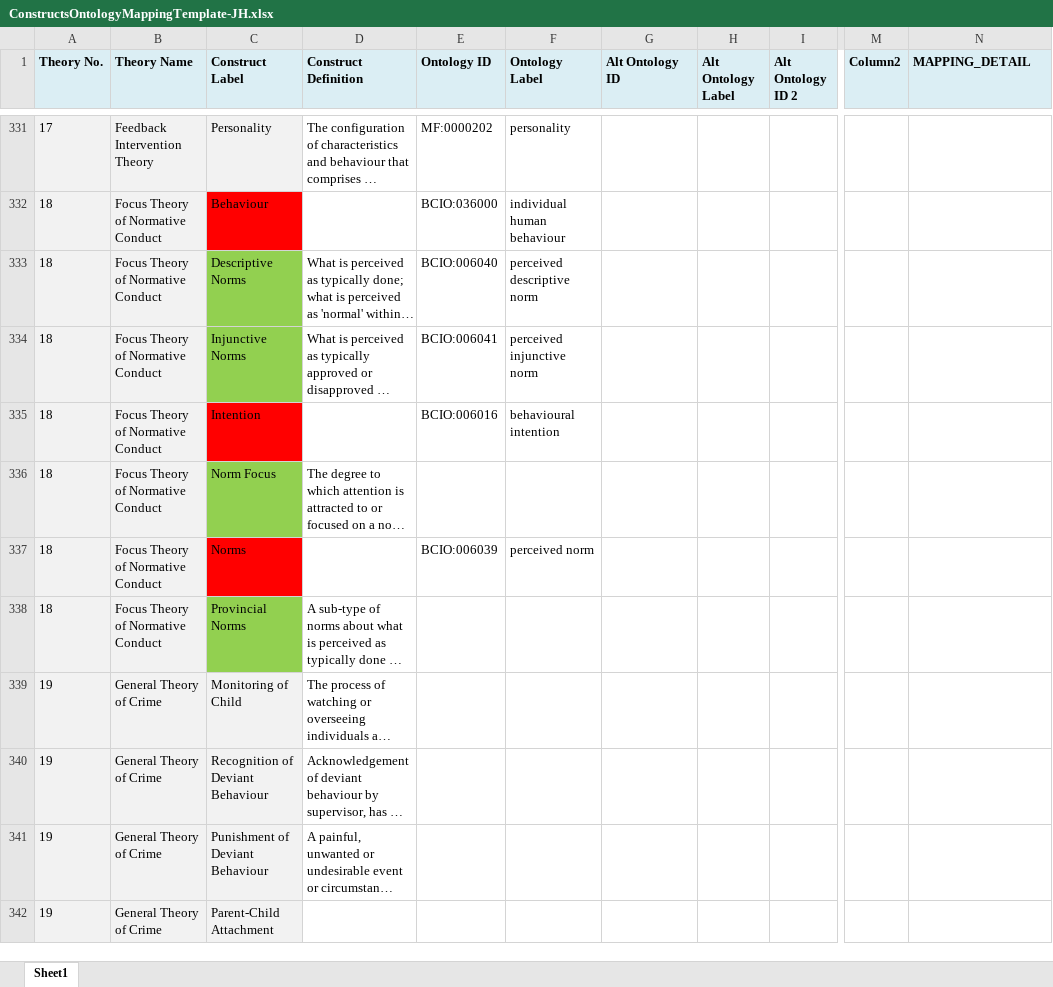
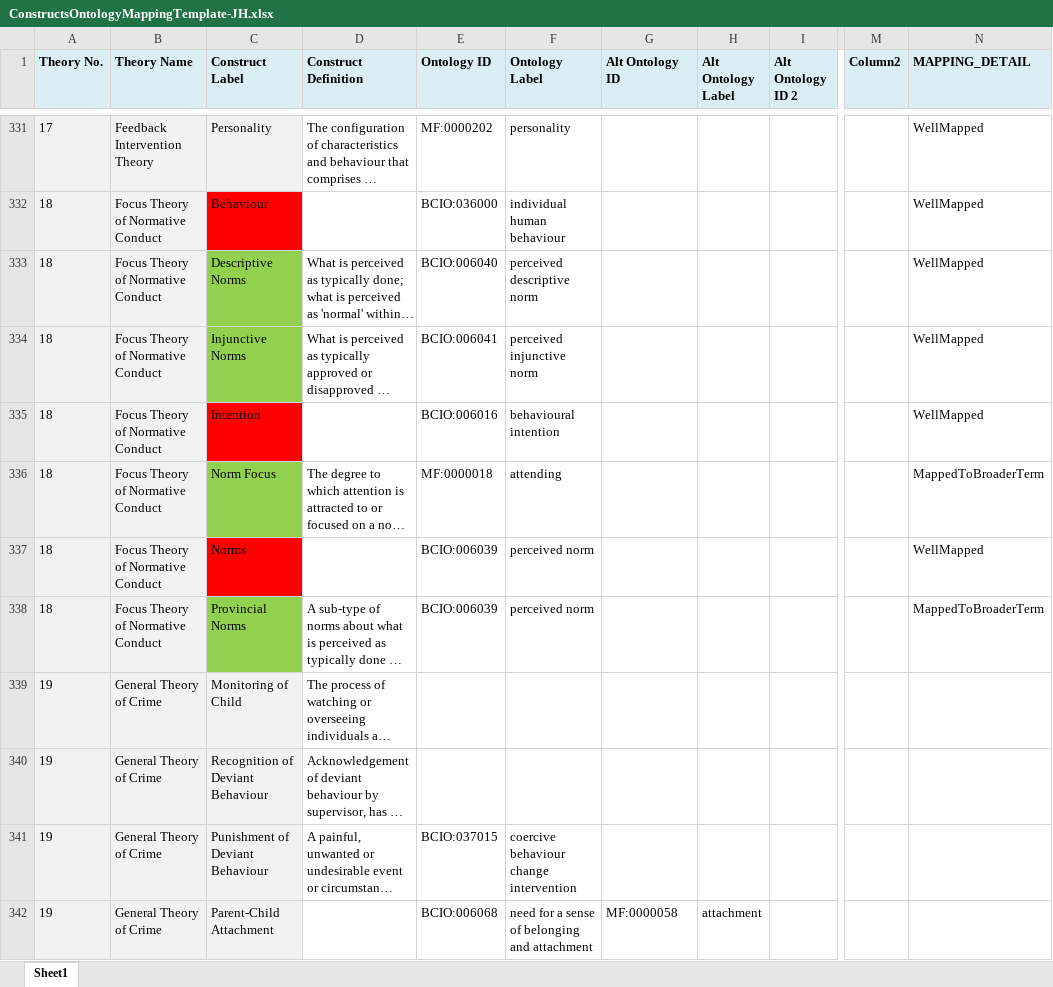
Before and after one commit to jannahastings/theory-database, an Excel workbook: constructs/ConstructsOntologyMappingTemplate-JH.xlsx, sheet Sheet1, drawn as a sheet; only a part is shown, gaps mark what is left out; long unchanged cells end in …; values as stored, in another font and other column widths than the file's, no borders; table styles not drawn; the diff covers the shown part only; the diff names each change by its address in the sheet, - before the commit and + after, or states it on an @@ line.

```diff
--- a/constructs/ConstructsOntologyMappingTemplate-JH.xlsx (sheet Sheet1)
+++ b/constructs/ConstructsOntologyMappingTemplate-JH.xlsx (sheet Sheet1)
-N331:N335 (MAPPING_DETAIL): (empty)
+N331:N335 (MAPPING_DETAIL): WellMapped
-E336 (Ontology ID): (empty)
+E336 (Ontology ID): MF:0000018
-F336 (Ontology Label): (empty)
+F336 (Ontology Label): attending
-N336 (MAPPING_DETAIL): (empty)
+N336 (MAPPING_DETAIL): MappedToBroaderTerm
-N337 (MAPPING_DETAIL): (empty)
+N337 (MAPPING_DETAIL): WellMapped
-E338 (Ontology ID): (empty)
+E338 (Ontology ID): BCIO:006039
-F338 (Ontology Label): (empty)
+F338 (Ontology Label): perceived norm
-N338 (MAPPING_DETAIL): (empty)
+N338 (MAPPING_DETAIL): MappedToBroaderTerm
-E341 (Ontology ID): (empty)
+E341 (Ontology ID): BCIO:037015
-F341 (Ontology Label): (empty)
+F341 (Ontology Label): coercive behaviour change intervention
-E342 (Ontology ID): (empty)
+E342 (Ontology ID): BCIO:006068
-F342 (Ontology Label): (empty)
+F342 (Ontology Label): need for a sense of belonging and attachment
-G342 (Alt Ontology ID): (empty)
+G342 (Alt Ontology ID): MF:0000058
-H342 (Alt Ontology Label): (empty)
+H342 (Alt Ontology Label): attachment
```
Also changed, not shown: 201 edited cells elsewhere in this sheet, 1 other file.
